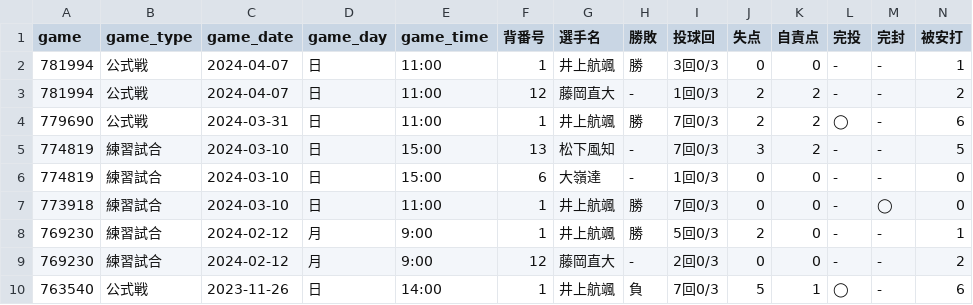
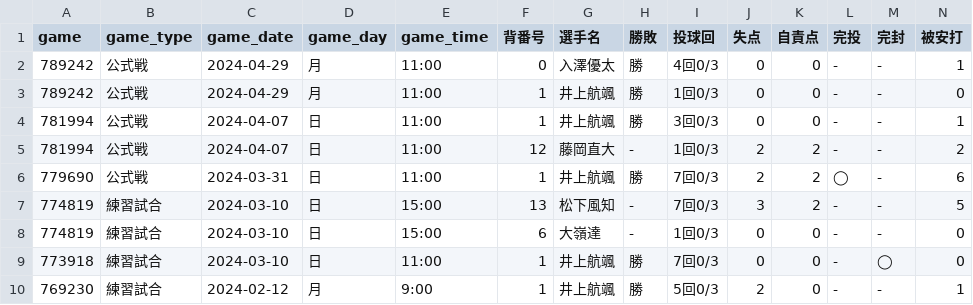
Before and after one commit to Yuiri1234/BaseballAnalysis, a CSV file: data/ryunen_busters/pitching.csv, drawn as a sheet; only a part is shown; the shorter side is filled out with more unchanged rows; rows hold the shown columns only; the diff names each change by its address in the sheet, - before the commit and + after, or states it on an @@ line.

```diff
--- a/data/ryunen_busters/pitching.csv
+++ b/data/ryunen_busters/pitching.csv
+row 2: 789242 | 公式戦 | 2024-04-29 | 月 | 11:00 | 0 | 入澤優太 | 勝 | 4回0/3 | 0 | 0 | - | - | 1
+row 3: 789242 | 公式戦 | 2024-04-29 | 月 | 11:00 | 1 | 井上航颯 | 勝 | 1回0/3 | 0 | 0 | - | - | 0
```
Also changed, not shown: data/ryunen_busters/batting.csv, data/ryunen_busters/score.csv.
